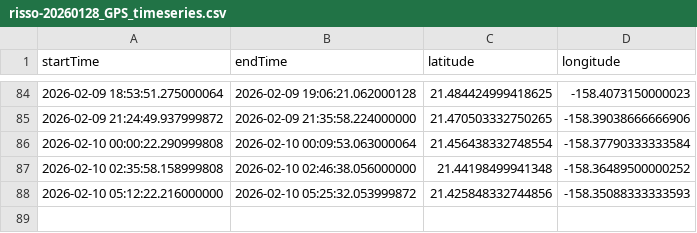
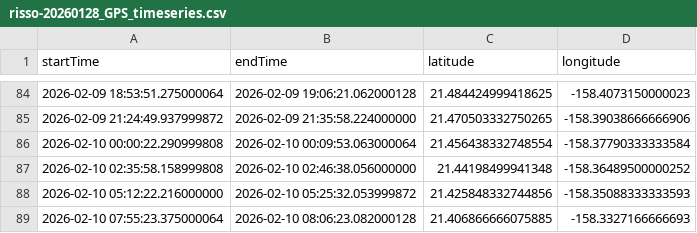
Before and after one commit to NMFS-PAM-Glider/GliderRodeo, a CSV file: data/risso-20260128/risso-20260128_GPS_timeseries.csv, drawn as a sheet; only a part is shown, gaps mark what is left out.

```diff
--- a/data/risso-20260128/risso-20260128_GPS_timeseries.csv
+++ b/data/risso-20260128/risso-20260128_GPS_timeseries.csv
@@ -88 +88,2 @@ startTime,endTime,latitude,longitude
 2026-02-10 05:12:22.216000000,2026-02-10 05:25:32.053999872,21.425848332744856,-158.35088333333593
+2026-02-10 07:55:23.375000064,2026-02-10 08:06:23.082000128,21.406866666075885,-158.3327166666693
```
Also changed, not shown: data/capex987_20260128/capex987-20260128_GPS_timeseries.csv, data/stenella-20260128/stenella-20260128_GPS_timeseries.csv, 3 other files.
